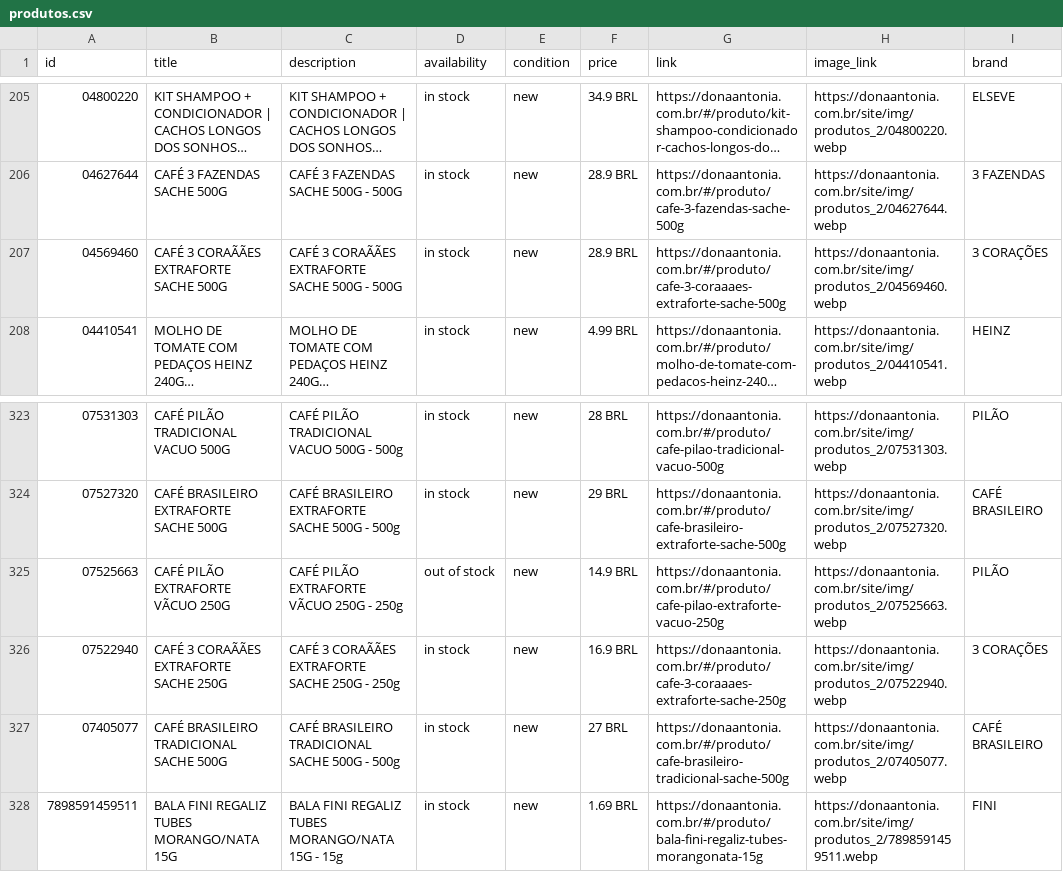
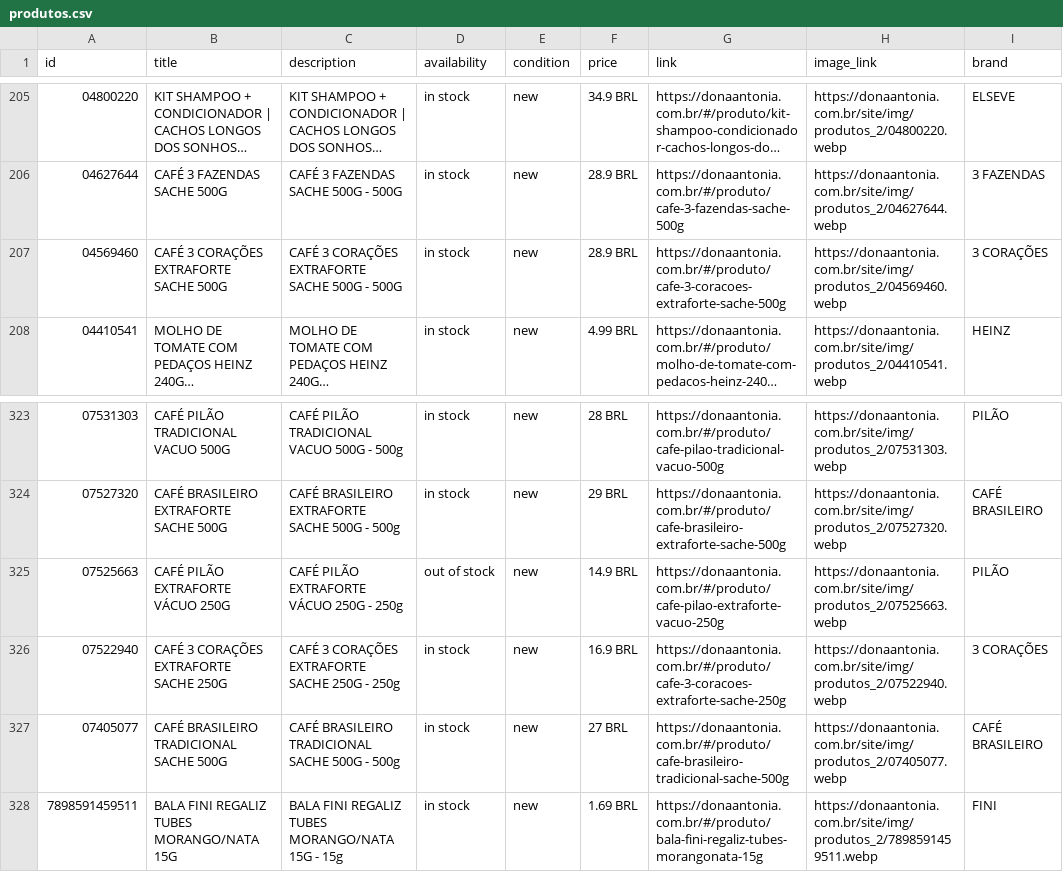
Before and after one commit to osvaldosereia/SUCEDOAN12, a CSV file: site/produtos.csv, drawn as a sheet; only a part is shown, gaps mark what is left out; long unchanged cells end in …; the diff names each change by its address in the sheet, - before the commit and + after, or states it on an @@ line.

Commit message:
PIM: Meta Ads CSV Atualizado

```diff
--- a/site/produtos.csv
+++ b/site/produtos.csv
-B207 (title): CAFÉ 3 CORAÃÃES EXTRAFORTE SACHE 500G
+B207 (title): CAFÉ 3 CORAÇÕES EXTRAFORTE SACHE 500G
-C207 (description): CAFÉ 3 CORAÃÃES EXTRAFORTE SACHE 500G - 500G
+C207 (description): CAFÉ 3 CORAÇÕES EXTRAFORTE SACHE 500G - 500G
-G207 (link): https://donaantonia.com.br/#/produto/cafe-3-coraaaes-extraforte-sache-500g
+G207 (link): https://donaantonia.com.br/#/produto/cafe-3-coracoes-extraforte-sache-500g
-B325 (title): CAFÉ PILÃO EXTRAFORTE VÃCUO 250G
+B325 (title): CAFÉ PILÃO EXTRAFORTE VÁCUO 250G
-C325 (description): CAFÉ PILÃO EXTRAFORTE VÃCUO 250G - 250g
+C325 (description): CAFÉ PILÃO EXTRAFORTE VÁCUO 250G - 250g
-B326 (title): CAFÉ 3 CORAÃÃES EXTRAFORTE SACHE 250G
+B326 (title): CAFÉ 3 CORAÇÕES EXTRAFORTE SACHE 250G
-C326 (description): CAFÉ 3 CORAÃÃES EXTRAFORTE SACHE 250G - 250g
+C326 (description): CAFÉ 3 CORAÇÕES EXTRAFORTE SACHE 250G - 250g
-G326 (link): https://donaantonia.com.br/#/produto/cafe-3-coraaaes-extraforte-sache-250g
+G326 (link): https://donaantonia.com.br/#/produto/cafe-3-coracoes-extraforte-sache-250g
```
